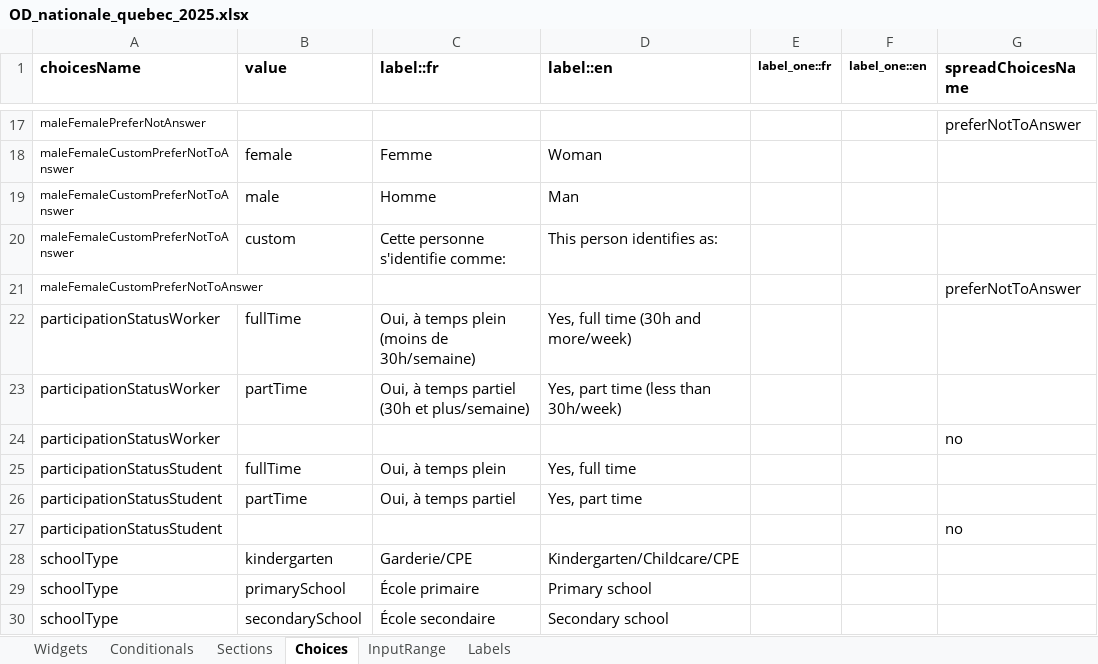
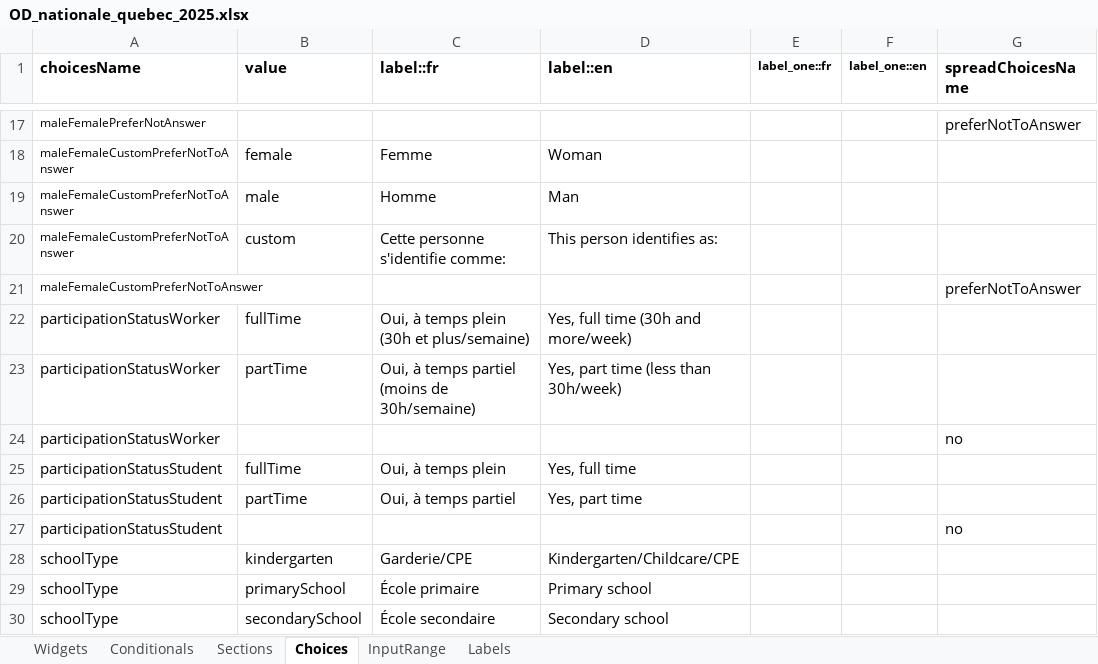
Before and after one commit to chairemobilite/od_nationale_quebec, an Excel workbook: survey/references/OD_nationale_quebec_2025.xlsx, sheet Choices, drawn as a sheet; only a part is shown, gaps mark what is left out; values as stored, in another font and other column widths than the file's, no borders; the diff names each change by its address in the sheet, - before the commit and + after, or states it on an @@ line.

Commit message:
Label: Fix French label for partial and full time choice

```diff
--- a/survey/references/OD_nationale_quebec_2025.xlsx (sheet Choices)
+++ b/survey/references/OD_nationale_quebec_2025.xlsx (sheet Choices)
-C22 (label::fr): Oui, à temps plein (moins de 30h/semaine)
+C22 (label::fr): Oui, à temps plein (30h et plus/semaine)
-C23 (label::fr): Oui, à temps partiel (30h et plus/semaine)
+C23 (label::fr): Oui, à temps partiel (moins de 30h/semaine)
```
Also changed, not shown: 3 other files.
